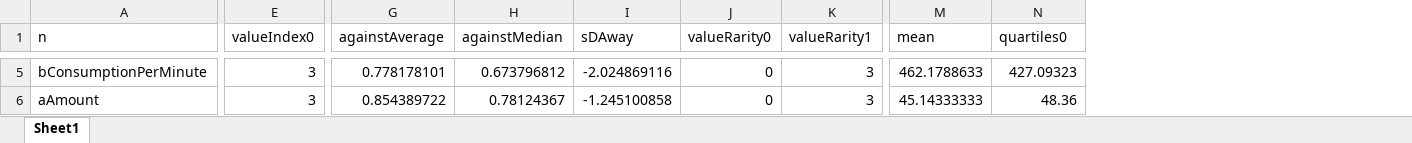
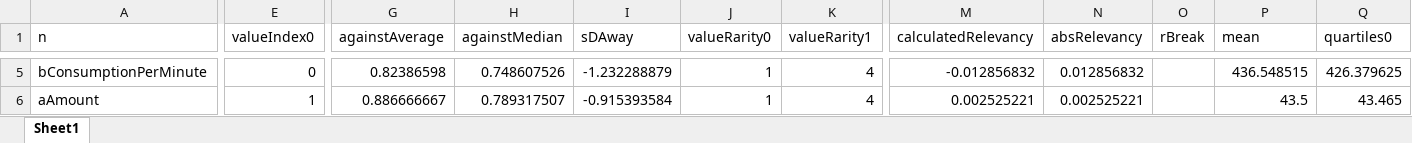
Before and after one commit to Tommyd27/RocketReplayAnalysis, an Excel workbook: Database/analysisExcelConnection.xlsx, sheet Sheet1, drawn as a sheet; only a part is shown, gaps mark what is left out; values as stored, in another font and other column widths than the file's, no borders; table styles not drawn; addresses are those after the commit; the diff covers the shown part only; the diff names each change by its address in the sheet, - before the commit and + after, or states it on an @@ line.

```diff
--- a/Database/analysisExcelConnection.xlsx (sheet Sheet1)
+++ b/Database/analysisExcelConnection.xlsx (sheet Sheet1)
+column M (calculatedRelevancy), rows 5-6: -0.012856832 | 0.002525221
+column N (absRelevancy), rows 5-6: 0.012856832 | 0.002525221
+column O (rBreak), empty
-E5 (valueIndex0): 3
+E5 (valueIndex0): 0
-G5 (againstAverage): 0.778178101
+G5 (againstAverage): 0.82386598
-H5 (againstMedian): 0.673796812
+H5 (againstMedian): 0.748607526
-I5 (sDAway): -2.024869116
+I5 (sDAway): -1.232288879
-J5:J6 (valueRarity0): 0
+J5:J6 (valueRarity0): 1
-K5:K6 (valueRarity1): 3
+K5:K6 (valueRarity1): 4
-P5 (mean): 462.1788633
+P5 (mean): 436.548515
-Q5 (quartiles0): 427.09323
+Q5 (quartiles0): 426.379625
-E6 (valueIndex0): 3
+E6 (valueIndex0): 1
-G6 (againstAverage): 0.854389722
+G6 (againstAverage): 0.886666667
-H6 (againstMedian): 0.78124367
+H6 (againstMedian): 0.789317507
-I6 (sDAway): -1.245100858
+I6 (sDAway): -0.915393584
-P6 (mean): 45.14333333
+P6 (mean): 43.5
-Q6 (quartiles0): 48.36
+Q6 (quartiles0): 43.465
```
Also changed, not shown: 1400 edited cells elsewhere in this sheet, 2 other files.
